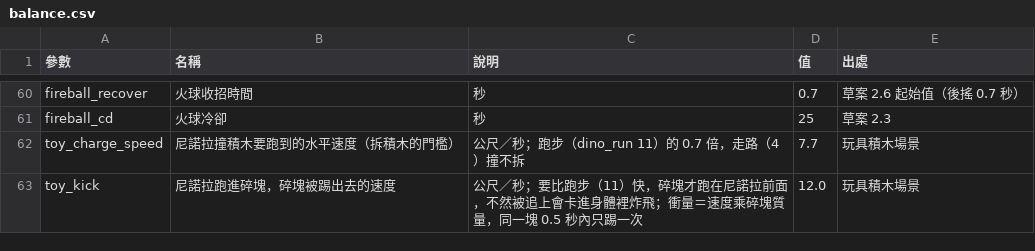
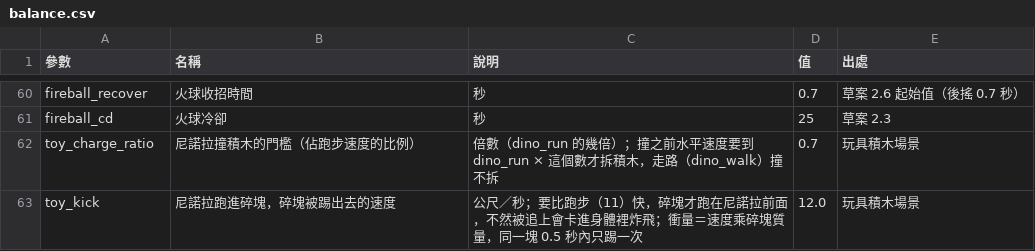
Before and after one commit to billxu0521/tank_war, a CSV file: balance.csv, drawn as a sheet; only a part is shown, gaps mark what is left out.

```diff
--- a/balance.csv
+++ b/balance.csv
@@ -61,3 +61,3 @@ fireball_recover,火球收招時間,秒,0.7,草案 2.6 起始值（後搖 0.7
 fireball_cd,火球冷卻,秒,25,草案 2.3
-toy_charge_speed,尼諾拉撞積木要跑到的水平速度（拆積木的門檻）,公尺／秒；跑步（dino_run 11）的 0.7 倍，走路（4）撞不拆,7.7,玩具積木場景
+toy_charge_ratio,尼諾拉撞積木的門檻（佔跑步速度的比例）,倍數（dino_run 的幾倍）；撞之前水平速度要到 dino_run × 這個數才拆積木，走路（dino_walk）撞不拆,0.7,玩具積木場景
 toy_kick,尼諾拉跑進碎塊，碎塊被踢出去的速度,公尺／秒；要比跑步（11）快，碎塊才跑在尼諾拉前面，不然被追上會卡進身體裡炸飛；衝量＝速度乘碎塊質量，同一塊 0.5 秒內只踢一次,12.0,玩具積木場景
```
Also changed, not shown: 9 other files.
